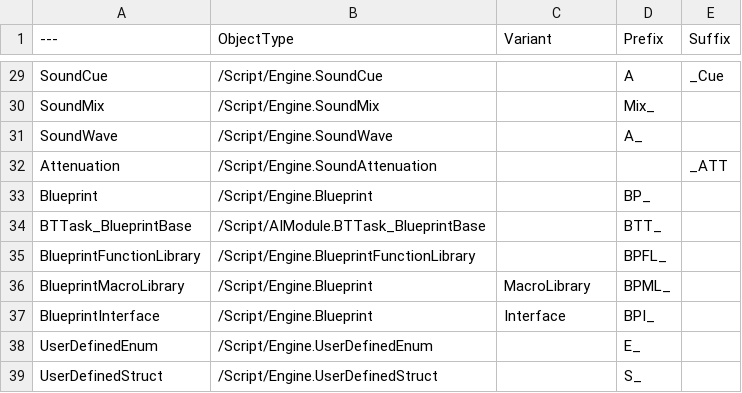
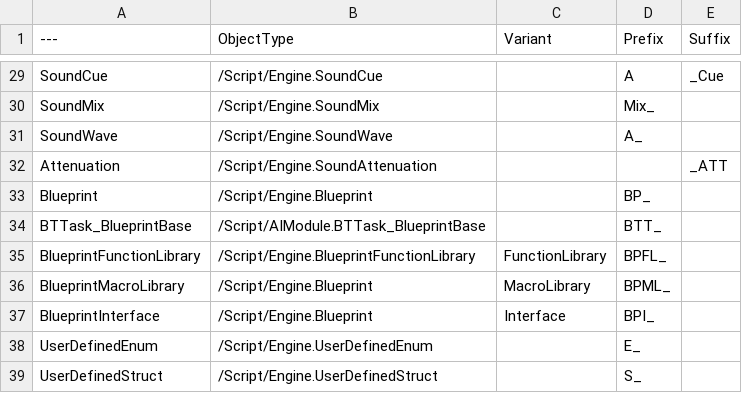
Before and after one commit to realityforge/RuleRanger, a CSV file: SourceContent/DT_NameConventions.csv, drawn as a sheet; only a part is shown, gaps mark what is left out.

Commit message:
Update name conventions and re-export

```diff
--- a/SourceContent/DT_NameConventions.csv
+++ b/SourceContent/DT_NameConventions.csv
@@ -34,3 +34,3 @@ Blueprint,"/Script/Engine.Blueprint","","BP_",""
 BTTask_BlueprintBase,"/Script/AIModule.BTTask_BlueprintBase","","BTT_",""
-BlueprintFunctionLibrary,"/Script/Engine.BlueprintFunctionLibrary","","BPFL_",""
+BlueprintFunctionLibrary,"/Script/Engine.BlueprintFunctionLibrary","FunctionLibrary","BPFL_",""
 BlueprintMacroLibrary,"/Script/Engine.Blueprint","MacroLibrary","BPML_",""
```
Also changed, not shown: 1 other file.
